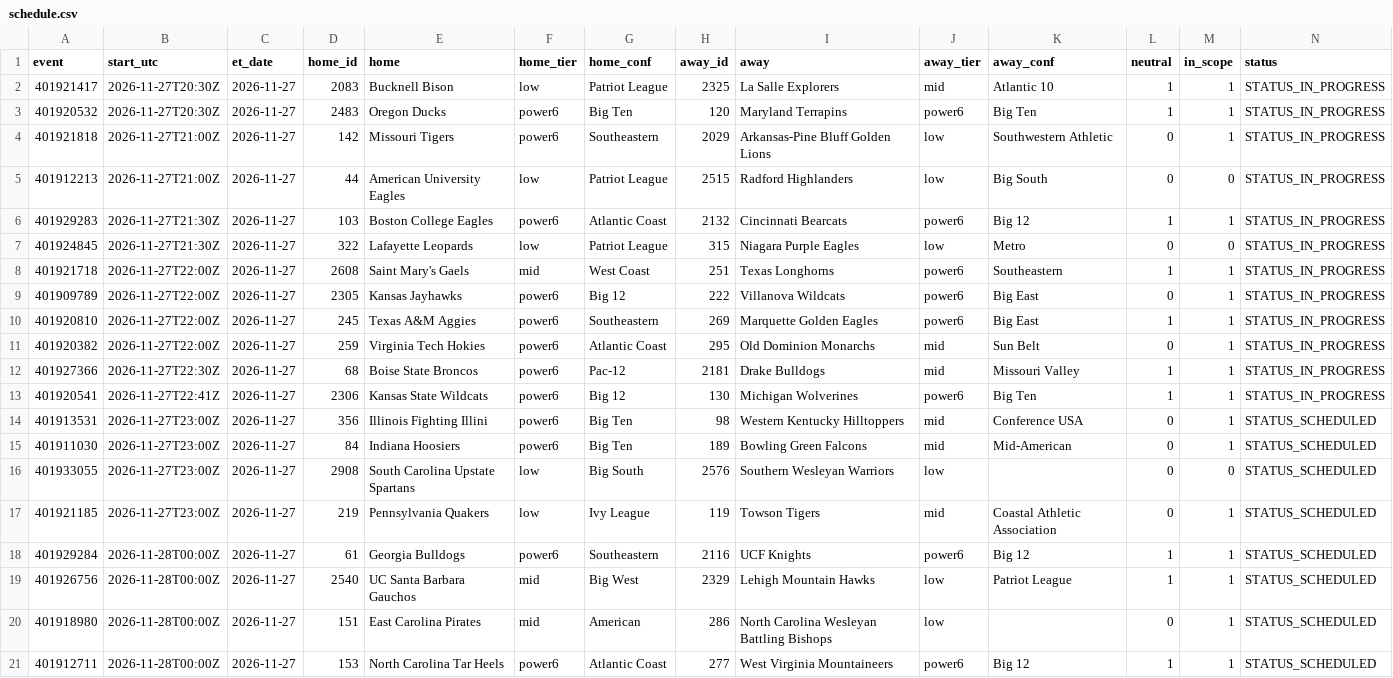
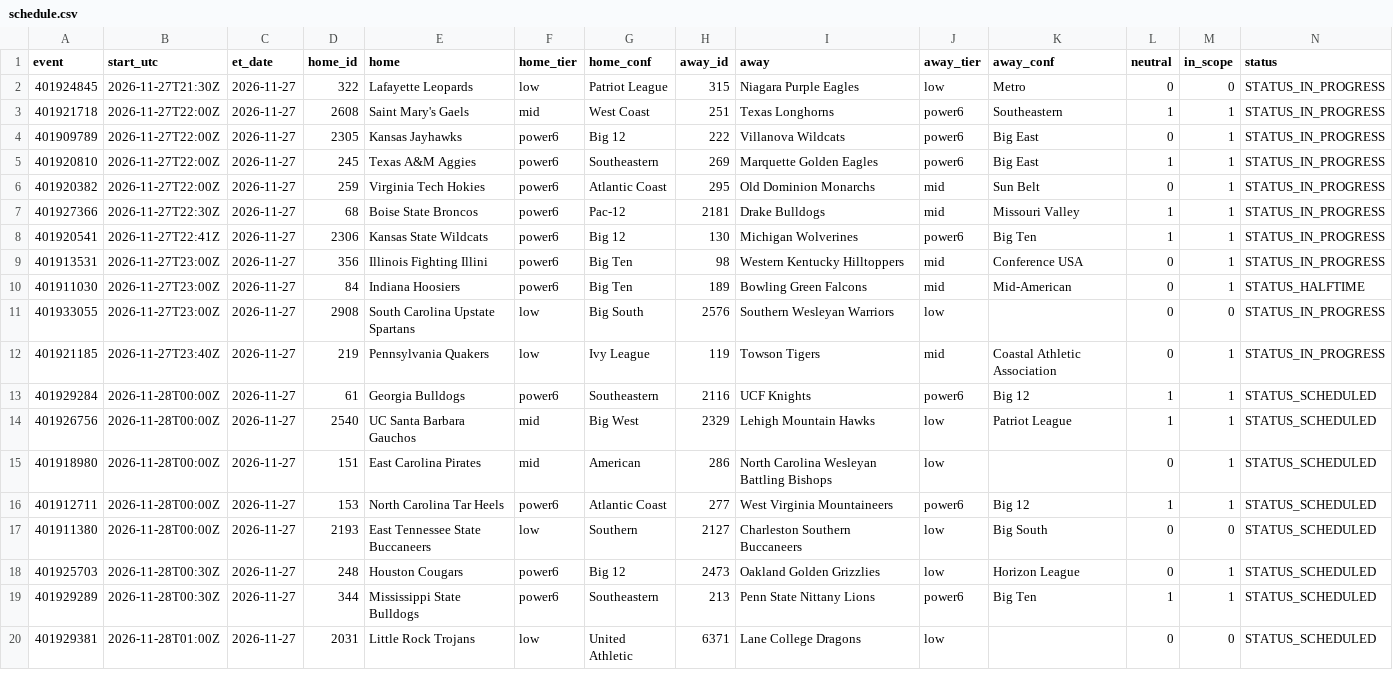
Before and after one commit to jlwin1995-alt/CBB, a CSV file: data/raw/schedule.csv, drawn as a sheet; only a part is shown; the shorter side is filled out with more unchanged rows.

```diff
--- a/data/raw/schedule.csv
+++ b/data/raw/schedule.csv
@@ -1,7 +1,2 @@
 event,start_utc,et_date,home_id,home,home_tier,home_conf,away_id,away,away_tier,away_conf,neutral,in_scope,status
-401921417,2026-11-27T20:30Z,2026-11-27,2083,Bucknell Bison,low,Patriot League,2325,La Salle Explorers,mid,Atlantic 10,1,1,STATUS_IN_PROGRESS
-401920532,2026-11-27T20:30Z,2026-11-27,2483,Oregon Ducks,power6,Big Ten,120,Maryland Terrapins,power6,Big Ten,1,1,STATUS_IN_PROGRESS
-401921818,2026-11-27T21:00Z,2026-11-27,142,Missouri Tigers,power6,Southeastern,2029,Arkansas-Pine Bluff Golden Lions,low,Southwestern Athletic,0,1,STATUS_IN_PROGRESS
-401912213,2026-11-27T21:00Z,2026-11-27,44,American University Eagles,low,Patriot League,2515,Radford Highlanders,low,Big South,0,0,STATUS_IN_PROGRESS
-401929283,2026-11-27T21:30Z,2026-11-27,103,Boston College Eagles,power6,Atlantic Coast,2132,Cincinnati Bearcats,power6,Big 12,1,1,STATUS_IN_PROGRESS
 401924845,2026-11-27T21:30Z,2026-11-27,322,Lafayette Leopards,low,Patriot League,315,Niagara Purple Eagles,low,Metro,0,0,STATUS_IN_PROGRESS
@@ -13,6 +8,6 @@ event,start_utc,et_date,home_id,home,home_tier,home_conf,away_id,away,away_tier,
 401920541,2026-11-27T22:41Z,2026-11-27,2306,Kansas State Wildcats,power6,Big 12,130,Michigan Wolverines,power6,Big Ten,1,1,STATUS_IN_PROGRESS
-401913531,2026-11-27T23:00Z,2026-11-27,356,Illinois Fighting Illini,power6,Big Ten,98,Western Kentucky Hilltoppers,mid,Conference USA,0,1,STATUS_SCHEDULED
-401911030,2026-11-27T23:00Z,2026-11-27,84,Indiana Hoosiers,power6,Big Ten,189,Bowling Green Falcons,mid,Mid-American,0,1,STATUS_SCHEDULED
-401933055,2026-11-27T23:00Z,2026-11-27,2908,South Carolina Upstate Spartans,low,Big South,2576,Southern Wesleyan Warriors,low,,0,0,STATUS_SCHEDULED
-401921185,2026-11-27T23:00Z,2026-11-27,219,Pennsylvania Quakers,low,Ivy League,119,Towson Tigers,mid,Coastal Athletic Association,0,1,STATUS_SCHEDULED
+401913531,2026-11-27T23:00Z,2026-11-27,356,Illinois Fighting Illini,power6,Big Ten,98,Western Kentucky Hilltoppers,mid,Conference USA,0,1,STATUS_IN_PROGRESS
+401911030,2026-11-27T23:00Z,2026-11-27,84,Indiana Hoosiers,power6,Big Ten,189,Bowling Green Falcons,mid,Mid-American,0,1,STATUS_HALFTIME
+401933055,2026-11-27T23:00Z,2026-11-27,2908,South Carolina Upstate Spartans,low,Big South,2576,Southern Wesleyan Warriors,low,,0,0,STATUS_IN_PROGRESS
+401921185,2026-11-27T23:40Z,2026-11-27,219,Pennsylvania Quakers,low,Ivy League,119,Towson Tigers,mid,Coastal Athletic Association,0,1,STATUS_IN_PROGRESS
 401929284,2026-11-28T00:00Z,2026-11-27,61,Georgia Bulldogs,power6,Southeastern,2116,UCF Knights,power6,Big 12,1,1,STATUS_SCHEDULED
```
Also changed, not shown: data/raw/games_2027.csv, data/raw/lines.csv, 5 other files.
